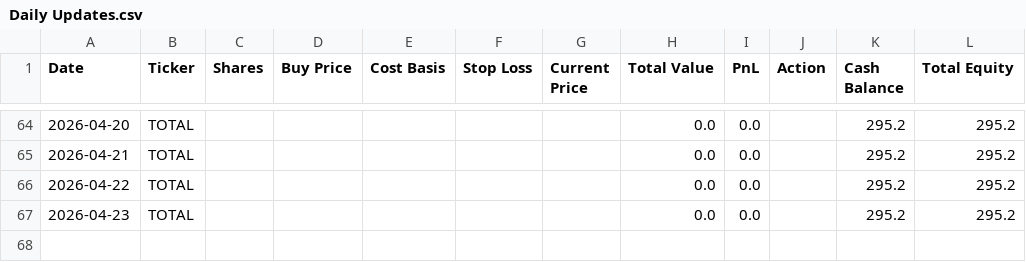
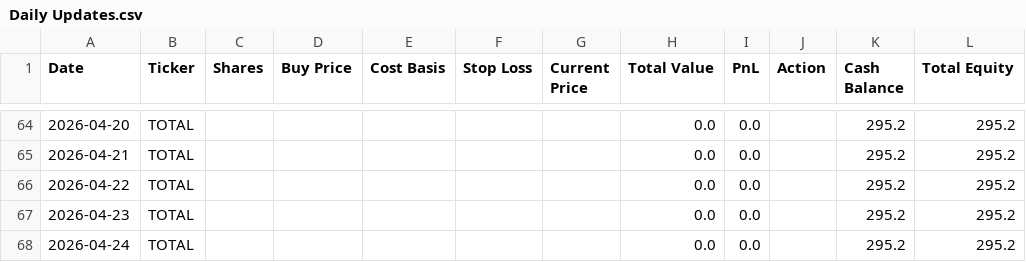
Before and after one commit to ScottDavis08/LLM-Trading-Lab, a CSV file: Experiments/chatgpt_micro-cap/csv_files/Daily Updates.csv, drawn as a sheet; only a part is shown, gaps mark what is left out; the diff names each change by its address in the sheet, - before the commit and + after, or states it on an @@ line.

```diff
--- a/Experiments/chatgpt_micro-cap/csv_files/Daily Updates.csv
+++ b/Experiments/chatgpt_micro-cap/csv_files/Daily Updates.csv
+row 68: 2026-04-24 | TOTAL |  |  |  |  |  | 0.0 | 0.0 |  | 295.2 | 295.2
```
Also changed, not shown: 1 other file.
